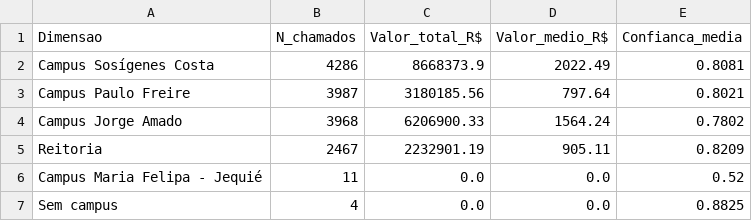
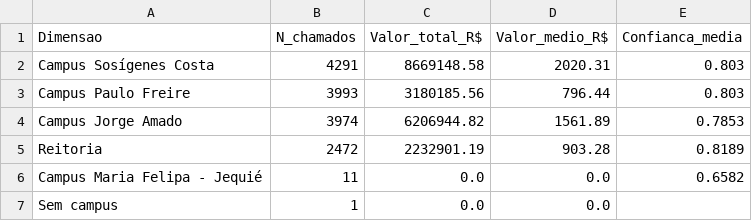
Before and after one commit to adinailson88/malha-estatisticas-associadas, a CSV file: dados_csv/ranking_campus.csv, drawn as a sheet.

```diff
--- a/dados_csv/ranking_campus.csv
+++ b/dados_csv/ranking_campus.csv
@@ -1,7 +1,7 @@
 Dimensao,N_chamados,Valor_total_R$,Valor_medio_R$,Confianca_media
-Campus Sosígenes Costa,4286,8668373.9,2022.49,0.8081
-Campus Paulo Freire,3987,3180185.56,797.64,0.8021
-Campus Jorge Amado,3968,6206900.33,1564.24,0.7802
-Reitoria,2467,2232901.19,905.11,0.8209
-Campus Maria Felipa - Jequié,11,0.0,0.0,0.52
-Sem campus,4,0.0,0.0,0.8825
+Campus Sosígenes Costa,4291,8669148.58,2020.31,0.803
+Campus Paulo Freire,3993,3180185.56,796.44,0.803
+Campus Jorge Amado,3974,6206944.82,1561.89,0.7853
+Reitoria,2472,2232901.19,903.28,0.8189
+Campus Maria Felipa - Jequié,11,0.0,0.0,0.6582
+Sem campus,1,0.0,0.0,
```
Also changed, not shown: dados_csv/matriz_campus_categoria.csv, dados_csv/ranking_categoria.csv, 16 other files.
